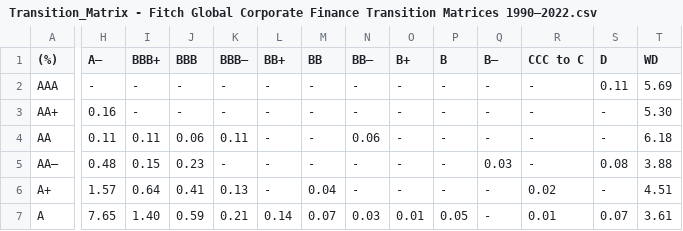
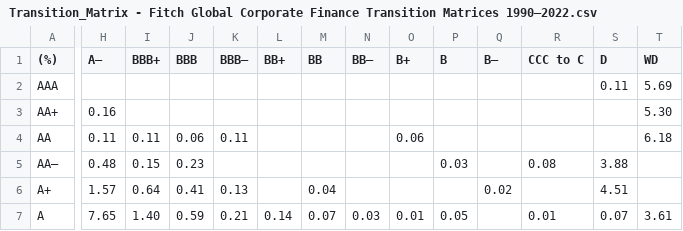
Before and after one commit to kailashkumar-S/CreditMetricsModel, a CSV file: Transition_Matrix - Fitch Global Corporate Finance Transition Matrices 1990–2022.csv, drawn as a sheet; only a part is shown, gaps mark what is left out; the diff covers the shown part only; the diff names each change by its address in the sheet, - before the commit and + after, or states it on an @@ line.

Commit message:
Update Transition_Matrix - Fitch Global Corporate Finance Transition Matrices 1990–2022.csv

```diff
--- a/Transition_Matrix - Fitch Global Corporate Finance Transition Matrices 1990–2022.csv
+++ b/Transition_Matrix - Fitch Global Corporate Finance Transition Matrices 1990–2022.csv
-H2 (A–): -
+H2 (A–): (empty)
-I2:I3 (BBB+): -
+I2:I3 (BBB+): (empty)
-J2:J3 (BBB): -
+J2:J3 (BBB): (empty)
-K2:K3 (BBB–): -
+K2:K3 (BBB–): (empty)
-L2:L6 (BB+): -
+L2:L6 (BB+): (empty)
-M2:M5 (BB): -
+M2:M5 (BB): (empty)
-N2:N3 (BB–): -
+N2:N3 (BB–): (empty)
-O2:O3 (B+): -
+O2:O3 (B+): (empty)
-P2:P4 (B): -
+P2:P4 (B): (empty)
-Q2:Q4 (B–): -
+Q2:Q4 (B–): (empty)
-R2:R4 (CCC to C): -
+R2:R4 (CCC to C): (empty)
-S3:S4 (D): -
+S3:S4 (D): (empty)
-N4 (BB–): 0.06
+N4 (BB–): (empty)
-O4 (B+): -
+O4 (B+): 0.06
-K5 (BBB–): -
+K5 (BBB–): (empty)
-N5:N6 (BB–): -
+N5:N6 (BB–): (empty)
-O5:O6 (B+): -
+O5:O6 (B+): (empty)
-P5 (B): -
+P5 (B): 0.03
-Q5 (B–): 0.03
+Q5 (B–): (empty)
-R5 (CCC to C): -
+R5 (CCC to C): 0.08
-S5 (D): 0.08
+S5 (D): 3.88
-T5 (WD): 3.88
+T5 (WD): (empty)
-P6 (B): -
+P6 (B): (empty)
-Q6 (B–): -
+Q6 (B–): 0.02
-R6 (CCC to C): 0.02
+R6 (CCC to C): (empty)
-S6 (D): -
+S6 (D): 4.51
-T6 (WD): 4.51
+T6 (WD): (empty)
-Q7 (B–): -
+Q7 (B–): (empty)
```
Also changed, not shown: 101 edited cells elsewhere in this file.
